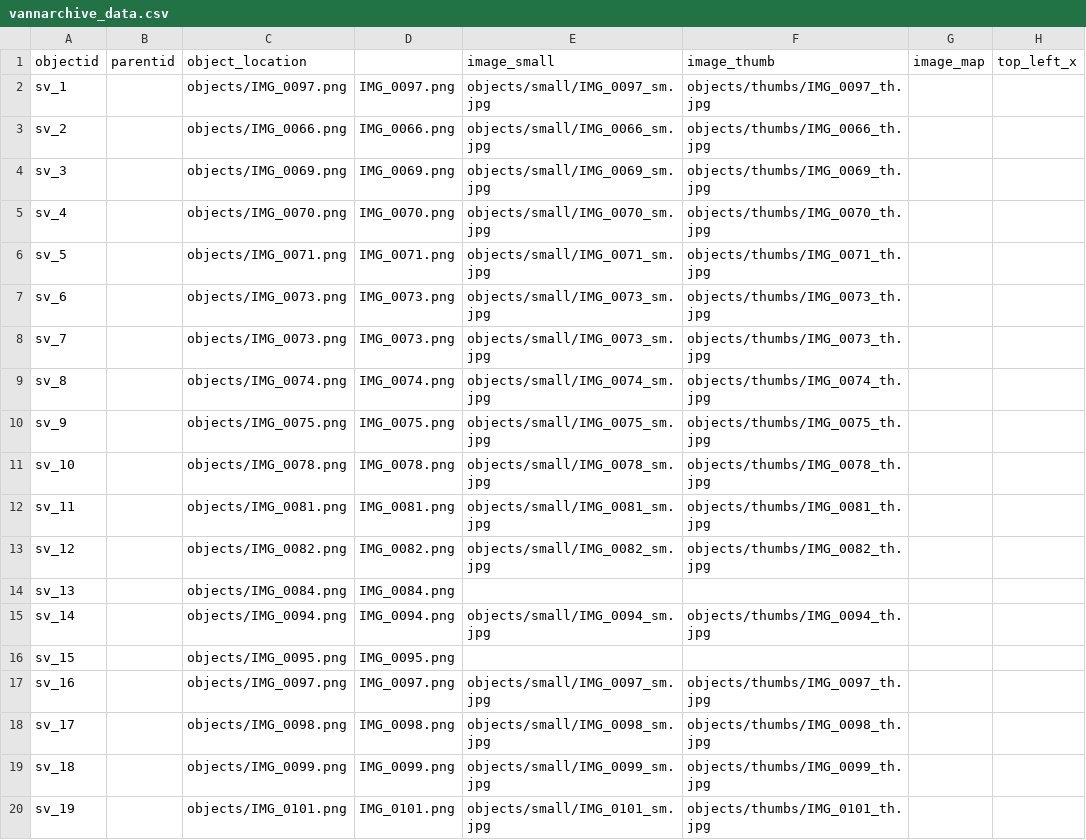
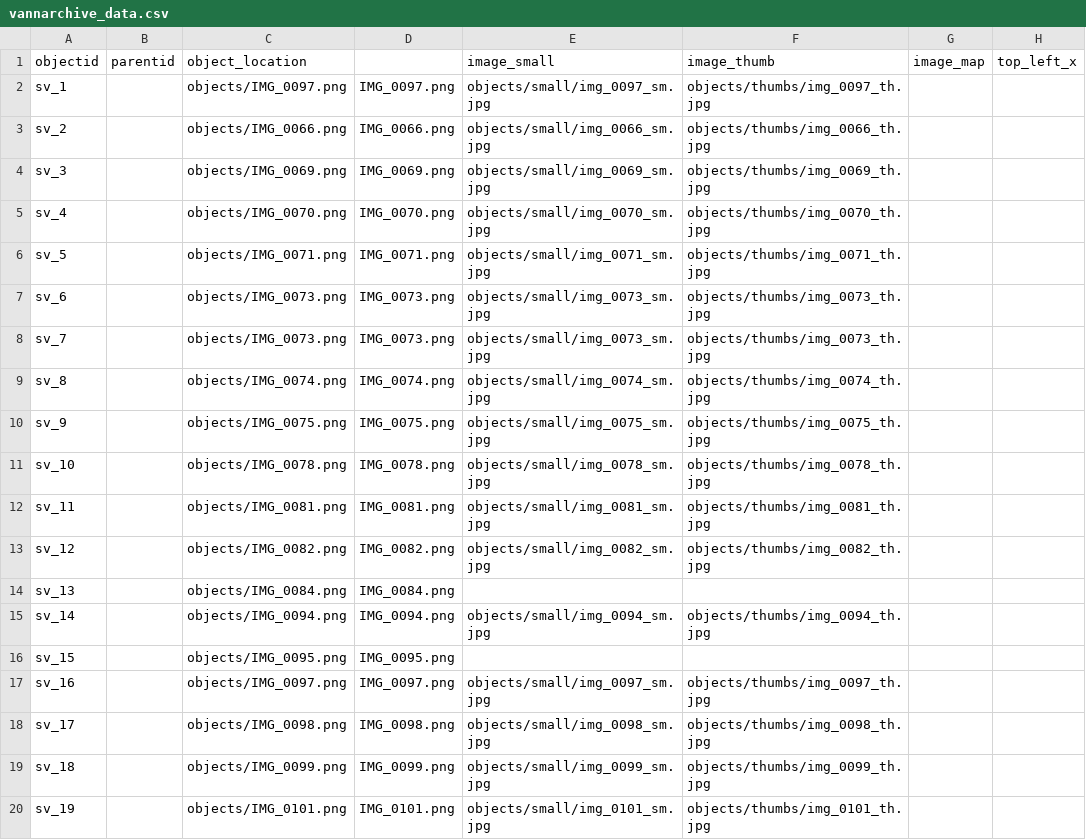
Before and after one commit to amalkir/VannPlantationArchive, a CSV file: _data/vannarchive_data.csv, drawn as a sheet; only a part is shown; the diff covers the shown part only; the diff names each change by its address in the sheet, - before the commit and + after, or states it on an @@ line.

Commit message:
updating data

```diff
--- a/_data/vannarchive_data.csv
+++ b/_data/vannarchive_data.csv
-E2 (image_small): objects/small/IMG_0097_sm.jpg
+E2 (image_small): objects/small/img_0097_sm.jpg
-F2 (image_thumb): objects/thumbs/IMG_0097_th.jpg
+F2 (image_thumb): objects/thumbs/img_0097_th.jpg
-E3 (image_small): objects/small/IMG_0066_sm.jpg
+E3 (image_small): objects/small/img_0066_sm.jpg
-F3 (image_thumb): objects/thumbs/IMG_0066_th.jpg
+F3 (image_thumb): objects/thumbs/img_0066_th.jpg
-E4 (image_small): objects/small/IMG_0069_sm.jpg
+E4 (image_small): objects/small/img_0069_sm.jpg
-F4 (image_thumb): objects/thumbs/IMG_0069_th.jpg
+F4 (image_thumb): objects/thumbs/img_0069_th.jpg
-E5 (image_small): objects/small/IMG_0070_sm.jpg
+E5 (image_small): objects/small/img_0070_sm.jpg
-F5 (image_thumb): objects/thumbs/IMG_0070_th.jpg
+F5 (image_thumb): objects/thumbs/img_0070_th.jpg
-E6 (image_small): objects/small/IMG_0071_sm.jpg
+E6 (image_small): objects/small/img_0071_sm.jpg
-F6 (image_thumb): objects/thumbs/IMG_0071_th.jpg
+F6 (image_thumb): objects/thumbs/img_0071_th.jpg
-E7:E8 (image_small): objects/small/IMG_0073_sm.jpg
+E7:E8 (image_small): objects/small/img_0073_sm.jpg
-F7:F8 (image_thumb): objects/thumbs/IMG_0073_th.jpg
+F7:F8 (image_thumb): objects/thumbs/img_0073_th.jpg
-E9 (image_small): objects/small/IMG_0074_sm.jpg
+E9 (image_small): objects/small/img_0074_sm.jpg
-F9 (image_thumb): objects/thumbs/IMG_0074_th.jpg
+F9 (image_thumb): objects/thumbs/img_0074_th.jpg
-E10 (image_small): objects/small/IMG_0075_sm.jpg
+E10 (image_small): objects/small/img_0075_sm.jpg
-F10 (image_thumb): objects/thumbs/IMG_0075_th.jpg
+F10 (image_thumb): objects/thumbs/img_0075_th.jpg
-E11 (image_small): objects/small/IMG_0078_sm.jpg
+E11 (image_small): objects/small/img_0078_sm.jpg
-F11 (image_thumb): objects/thumbs/IMG_0078_th.jpg
+F11 (image_thumb): objects/thumbs/img_0078_th.jpg
-E12 (image_small): objects/small/IMG_0081_sm.jpg
+E12 (image_small): objects/small/img_0081_sm.jpg
-F12 (image_thumb): objects/thumbs/IMG_0081_th.jpg
+F12 (image_thumb): objects/thumbs/img_0081_th.jpg
-E13 (image_small): objects/small/IMG_0082_sm.jpg
+E13 (image_small): objects/small/img_0082_sm.jpg
-F13 (image_thumb): objects/thumbs/IMG_0082_th.jpg
+F13 (image_thumb): objects/thumbs/img_0082_th.jpg
-E15 (image_small): objects/small/IMG_0094_sm.jpg
+E15 (image_small): objects/small/img_0094_sm.jpg
-F15 (image_thumb): objects/thumbs/IMG_0094_th.jpg
+F15 (image_thumb): objects/thumbs/img_0094_th.jpg
-E17 (image_small): objects/small/IMG_0097_sm.jpg
+E17 (image_small): objects/small/img_0097_sm.jpg
-F17 (image_thumb): objects/thumbs/IMG_0097_th.jpg
+F17 (image_thumb): objects/thumbs/img_0097_th.jpg
-E18 (image_small): objects/small/IMG_0098_sm.jpg
+E18 (image_small): objects/small/img_0098_sm.jpg
-F18 (image_thumb): objects/thumbs/IMG_0098_th.jpg
+F18 (image_thumb): objects/thumbs/img_0098_th.jpg
-E19 (image_small): objects/small/IMG_0099_sm.jpg
+E19 (image_small): objects/small/img_0099_sm.jpg
-F19 (image_thumb): objects/thumbs/IMG_0099_th.jpg
+F19 (image_thumb): objects/thumbs/img_0099_th.jpg
-E20 (image_small): objects/small/IMG_0101_sm.jpg
+E20 (image_small): objects/small/img_0101_sm.jpg
-F20 (image_thumb): objects/thumbs/IMG_0101_th.jpg
+F20 (image_thumb): objects/thumbs/img_0101_th.jpg
```
Also changed, not shown: 28 edited cells elsewhere in this file.
